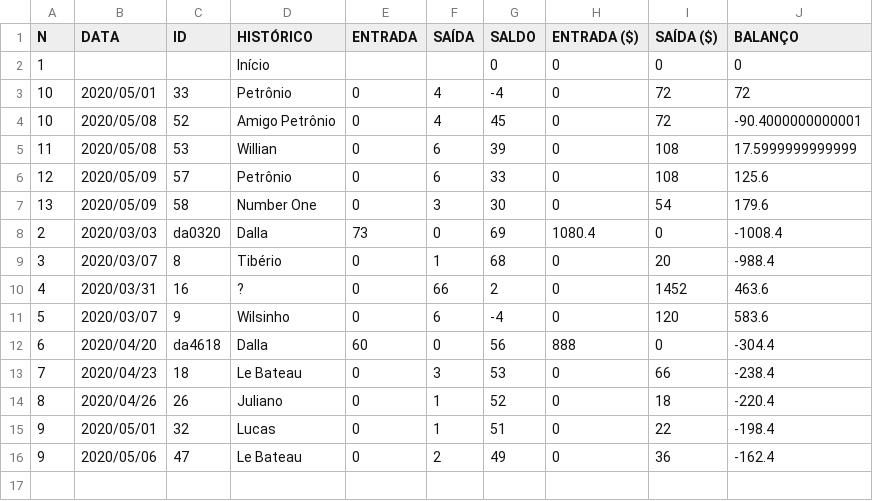
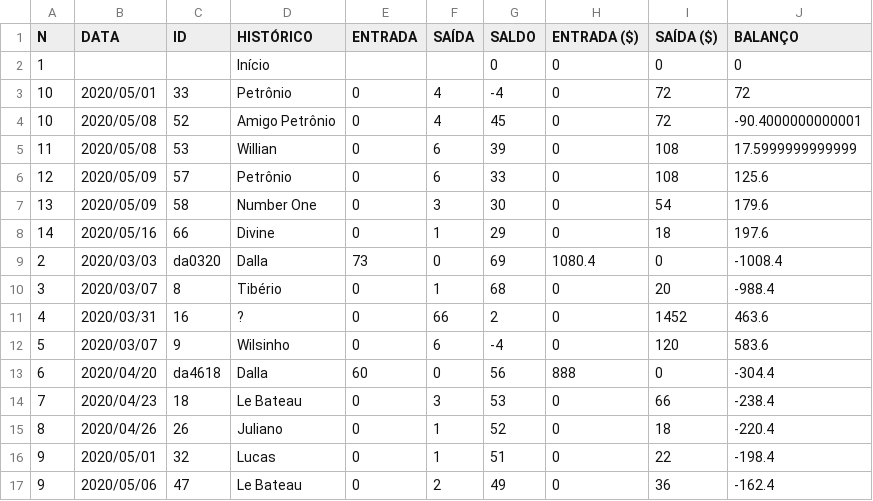
Before and after one commit to pires11d/stockcontrol, a CSV file: StockSetup/SetupFiles/ChoppExpress/PET_IPA.csv, drawn as a sheet.

```diff
--- a/StockSetup/SetupFiles/ChoppExpress/PET_IPA.csv
+++ b/StockSetup/SetupFiles/ChoppExpress/PET_IPA.csv
@@ -7,2 +7,3 @@ N|DATA|ID|HISTÓRICO|ENTRADA|SAÍDA|SALDO|ENTRADA ($)|SAÍDA ($)|BALANÇO
 13|2020/05/09|58|Number One|0|3|30|0|54|179.6
+14|2020/05/16|66|Divine|0|1|29|0|18|197.6
 2|2020/03/03|da0320|Dalla|73|0|69|1080.4|0|-1008.4
```
Also changed, not shown: StockSetup/SetupFiles/ChoppExpress/PET_Pilsen.csv, StockSetup/SetupFiles/ChoppExpress/tableClients.csv, 10 other files.
